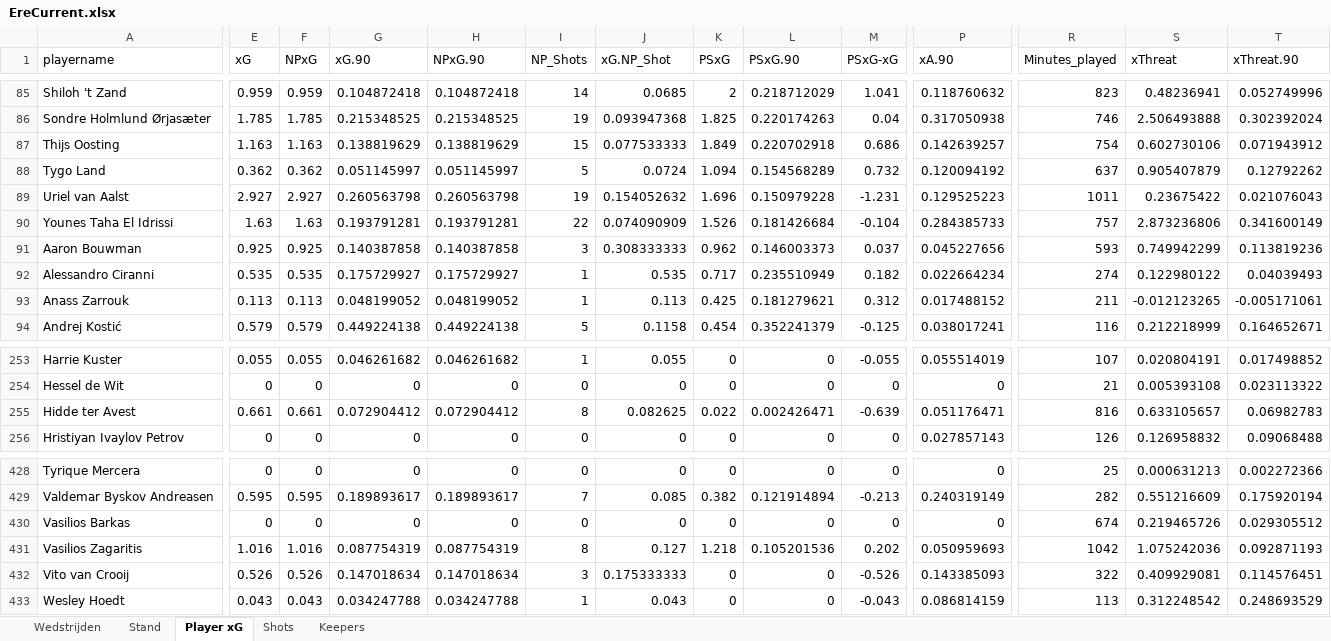
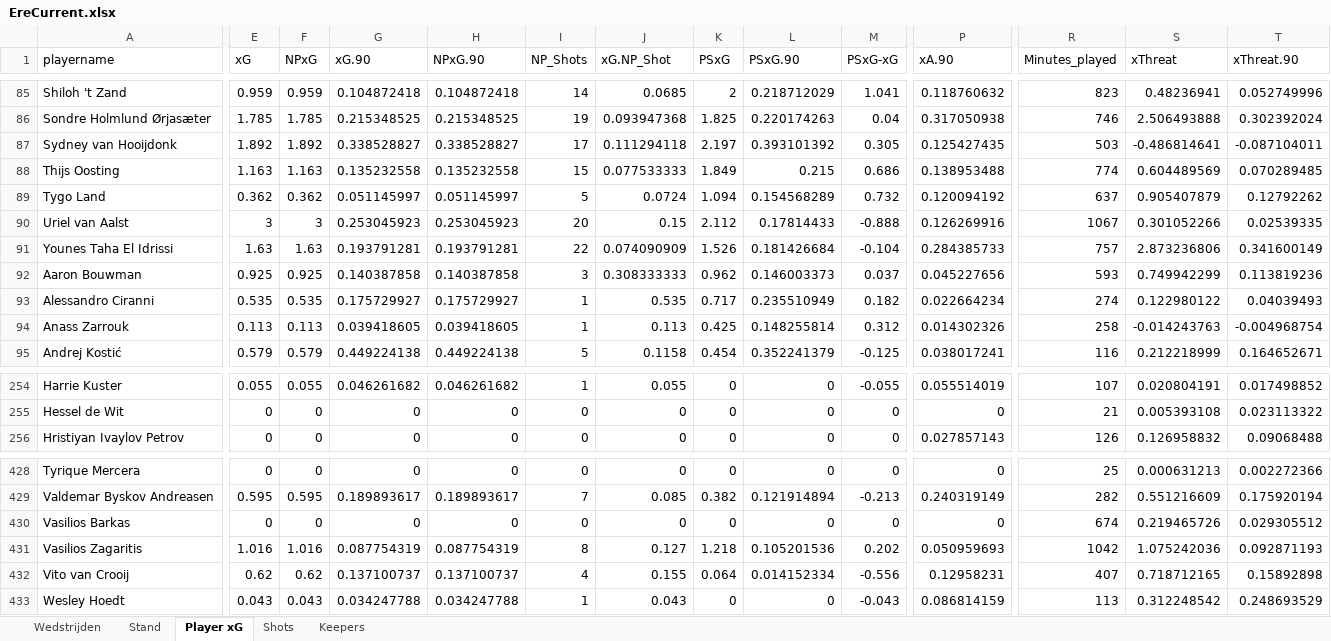
Before and after one commit to RobinKoetsier/plotrepo, an Excel workbook: data/EreCurrent.xlsx, sheet Player xG, drawn as a sheet; only a part is shown, gaps mark what is left out; values as stored, in another font and other column widths than the file's, no borders; removed rows and columns are numbered as before the commit, all else as after; rows hold the shown columns only; the diff covers the shown part only; the diff names each change by its address in the sheet, - before the commit and + after, or states it on an @@ line.

```diff
--- a/data/EreCurrent.xlsx (sheet Player xG)
+++ b/data/EreCurrent.xlsx (sheet Player xG)
+row 87: Sydney van Hooijdonk | 1.892 | 1.892 | 0.338528827 | 0.338528827 | 17 | 0.111294118 | 2.197 | 0.393101392 | 0.305 | 0.125427435 | 503 | -0.486814641 | -0.087104011
-G88 (xG.90): 0.138819629
+G88 (xG.90): 0.135232558
-H88 (NPxG.90): 0.138819629
+H88 (NPxG.90): 0.135232558
-L88 (PSxG.90): 0.220702918
+L88 (PSxG.90): 0.215
-P88 (xA.90): 0.142639257
+P88 (xA.90): 0.138953488
-R88 (Minutes_played): 754
+R88 (Minutes_played): 774
-S88 (xThreat): 0.602730106
+S88 (xThreat): 0.604489569
-T88 (xThreat.90): 0.071943912
+T88 (xThreat.90): 0.070289485
-E90 (xG): 2.927
+E90 (xG): 3
-F90 (NPxG): 2.927
+F90 (NPxG): 3
-G90 (xG.90): 0.260563798
+G90 (xG.90): 0.253045923
-H90 (NPxG.90): 0.260563798
+H90 (NPxG.90): 0.253045923
-I90 (NP_Shots): 19
+I90 (NP_Shots): 20
-J90 (xG.NP_Shot): 0.154052632
+J90 (xG.NP_Shot): 0.15
-K90 (PSxG): 1.696
+K90 (PSxG): 2.112
-L90 (PSxG.90): 0.150979228
+L90 (PSxG.90): 0.17814433
-M90 (PSxG-xG): -1.231
+M90 (PSxG-xG): -0.888
-P90 (xA.90): 0.129525223
+P90 (xA.90): 0.126269916
-R90 (Minutes_played): 1011
+R90 (Minutes_played): 1067
-S90 (xThreat): 0.23675422
+S90 (xThreat): 0.301052266
-T90 (xThreat.90): 0.021076043
+T90 (xThreat.90): 0.02539335
-G94 (xG.90): 0.048199052
+G94 (xG.90): 0.039418605
-H94 (NPxG.90): 0.048199052
+H94 (NPxG.90): 0.039418605
-L94 (PSxG.90): 0.181279621
+L94 (PSxG.90): 0.148255814
-P94 (xA.90): 0.017488152
+P94 (xA.90): 0.014302326
-R94 (Minutes_played): 211
+R94 (Minutes_played): 258
-S94 (xThreat): -0.012123265
+S94 (xThreat): -0.014243763
-T94 (xThreat.90): -0.005171061
+T94 (xThreat.90): -0.004968754
-row 255: Hidde ter Avest | 0.661 | 0.661 | 0.072904412 | 0.072904412 | 8 | 0.082625 | 0.022 | 0.002426471 | -0.639 | 0.051176471 | 816 | 0.633105657 | 0.06982783
-E432 (xG): 0.526
+E432 (xG): 0.62
-F432 (NPxG): 0.526
+F432 (NPxG): 0.62
-G432 (xG.90): 0.147018634
+G432 (xG.90): 0.137100737
-H432 (NPxG.90): 0.147018634
+H432 (NPxG.90): 0.137100737
-I432 (NP_Shots): 3
+I432 (NP_Shots): 4
-J432 (xG.NP_Shot): 0.175333333
+J432 (xG.NP_Shot): 0.155
-K432 (PSxG): 0
+K432 (PSxG): 0.064
-L432 (PSxG.90): 0
+L432 (PSxG.90): 0.014152334
-M432 (PSxG-xG): -0.526
+M432 (PSxG-xG): -0.556
-P432 (xA.90): 0.143385093
+P432 (xA.90): 0.12958231
-R432 (Minutes_played): 322
+R432 (Minutes_played): 407
-S432 (xThreat): 0.409929081
+S432 (xThreat): 0.718712165
-T432 (xThreat.90): 0.114576451
+T432 (xThreat.90): 0.15892898
```
Also changed, not shown: 1 added row, 1 removed row and 243 edited cells elsewhere in this sheet, sheet Shots, sheet Stand, sheet Keepers, sheet Wedstrijden, 6 other files.
